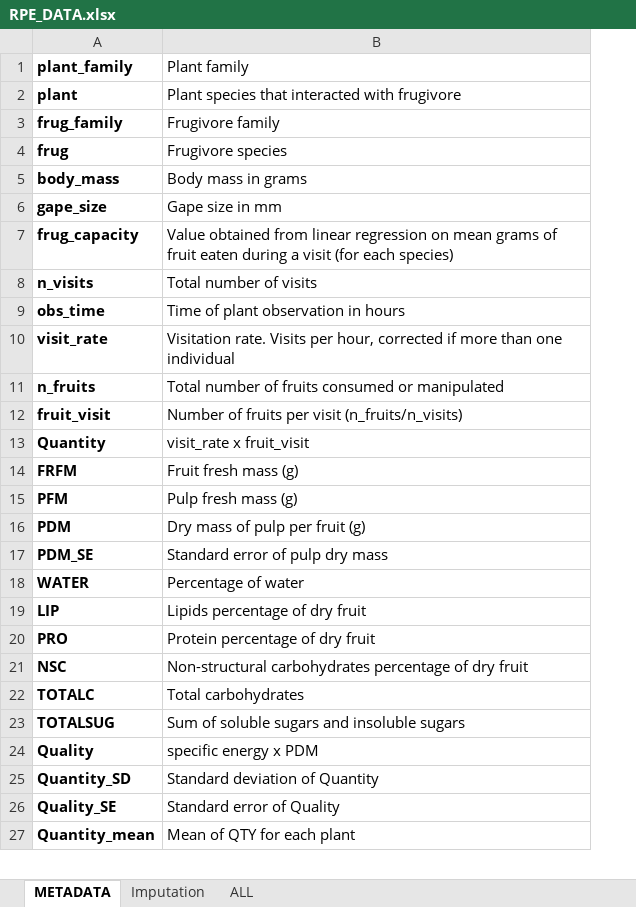
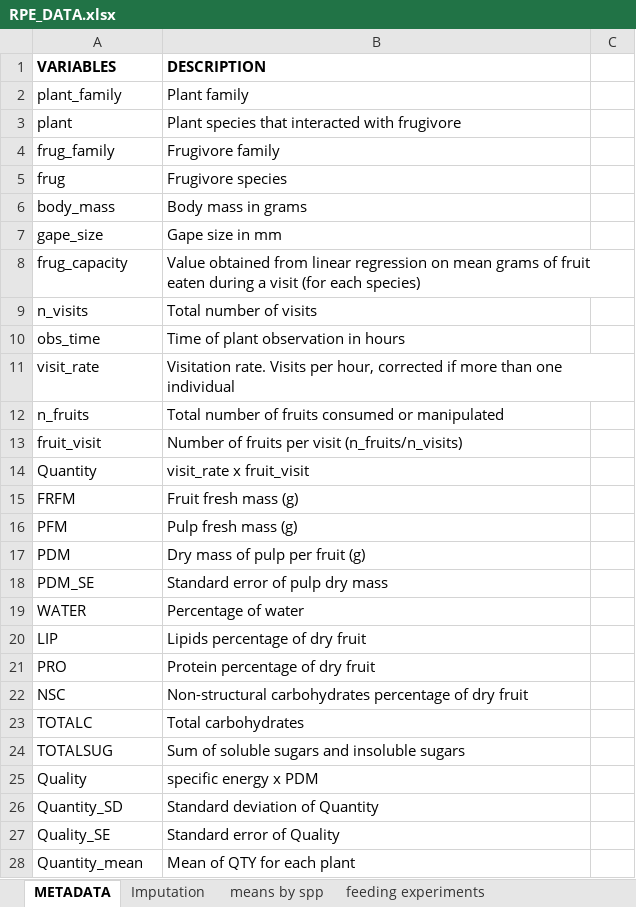
Before and after one commit to PJordano-Lab/MS_JEcol_Resource-provisioning-effectiveness, an Excel workbook: data/RPE_DATA.xlsx, sheet METADATA, drawn as a sheet; only a part is shown; values as stored, in another font and other column widths than the file's, no borders; addresses are those after the commit; the diff covers the shown part only; the diff names each change by its address in the sheet, - before the commit and + after, or states it on an @@ line.

```diff
--- a/data/RPE_DATA.xlsx (sheet METADATA)
+++ b/data/RPE_DATA.xlsx (sheet METADATA)
-sheet tab: ALL
+sheet tab: means by spp
+sheet tab: feeding experiments
+column C, empty
+row 1: VARIABLES | DESCRIPTION
-A2:A28 bold: on
+A2:A28 bold: off
```
Also changed, not shown: 16 added rows, 3 removed rows, 1 moved row, 3 edited cells and cell formats elsewhere in this sheet, 1 other file.
